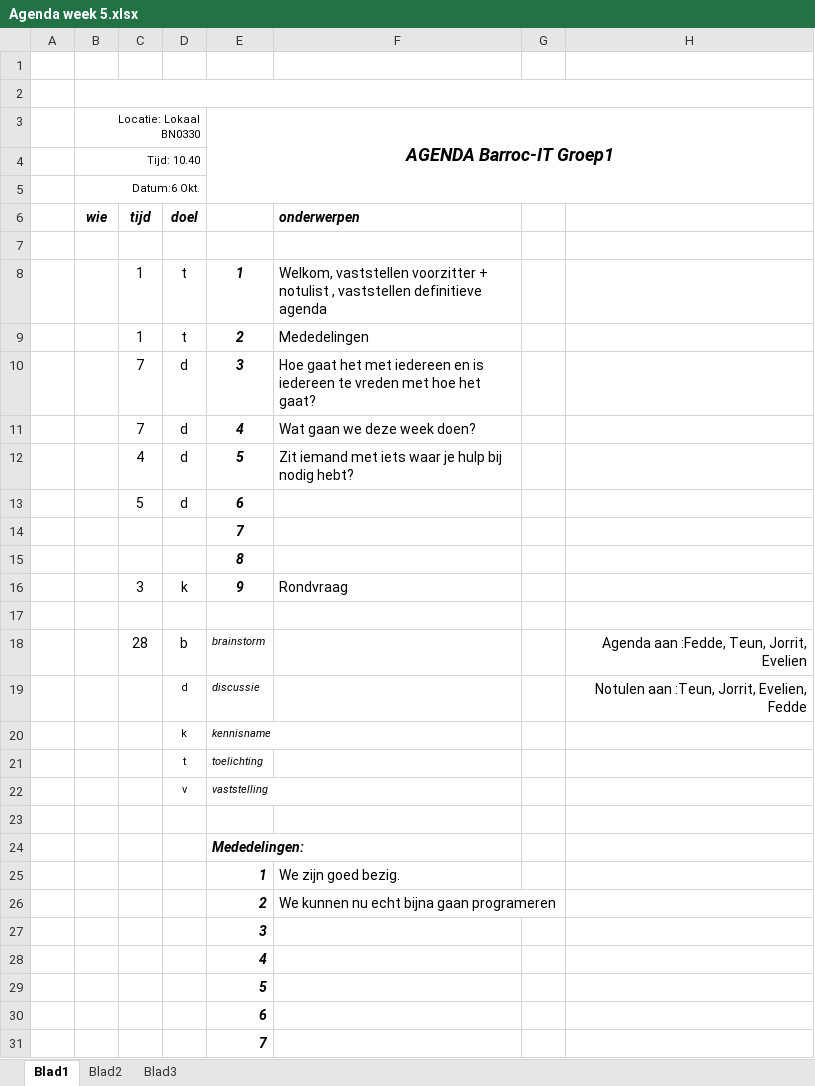
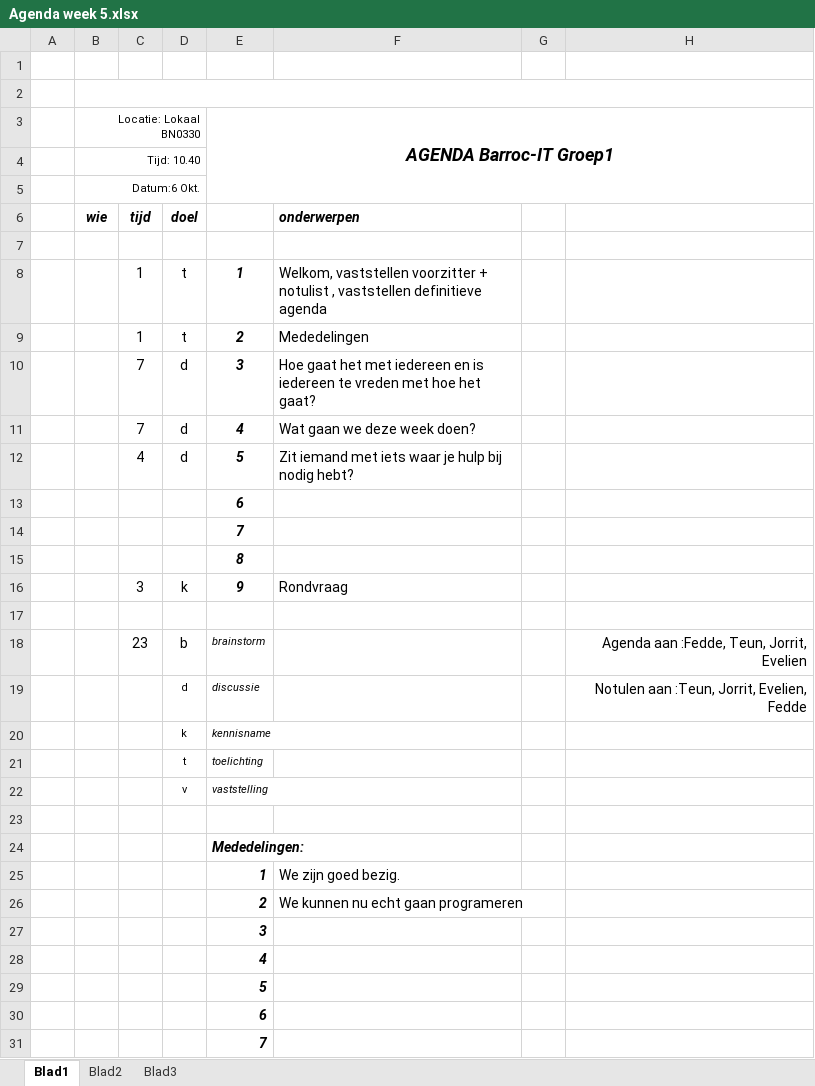
Before and after one commit to Teunimli/Groep1-Barroc-it, an Excel workbook: 1F. Agenda en notulen van elke vergadering/Agenda's/Agenda week 5.xlsx, sheet Blad1, drawn as a sheet; only a part is shown; values as stored, in another font and other column widths than the file's, no borders; removed rows and columns are numbered as before the commit, all else as after; the diff names each change by its address in the sheet, - before the commit and + after, or states it on an @@ line.

Commit message:
agenda week 5

```diff
--- a/1F. Agenda en notulen van elke vergadering/Agenda's/Agenda week 5.xlsx (sheet Blad1)
+++ b/1F. Agenda en notulen van elke vergadering/Agenda's/Agenda week 5.xlsx (sheet Blad1)
-row 13:  |  | 5 | d | 6
+row 13:  |  |  |  | 6
-C18: 28
+C18: 23
-F26: We kunnen nu echt bijna gaan programeren
+F26: We kunnen nu echt gaan programeren
```
